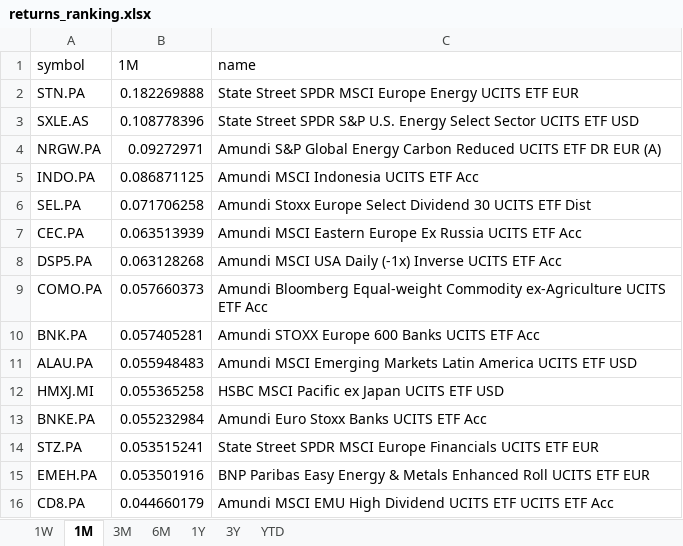
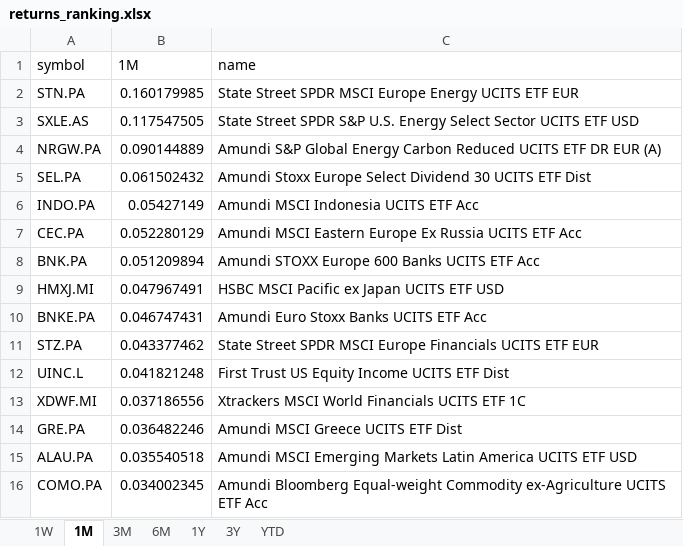
Before and after one commit to laceto/myfinance2, an Excel workbook: data/results/etf/returns_ranking.xlsx, sheet 1M, drawn as a sheet; values as stored, in another font and other column widths than the file's, no borders; removed rows and columns are numbered as before the commit, all else as after; the diff names each change by its address in the sheet, - before the commit and + after, or states it on an @@ line.

```diff
--- a/data/results/etf/returns_ranking.xlsx (sheet 1M)
+++ b/data/results/etf/returns_ranking.xlsx (sheet 1M)
-B2 (1M): 0.182269888
+B2 (1M): 0.160179985
-B3 (1M): 0.108778396
+B3 (1M): 0.117547505
-B4 (1M): 0.09272971
+B4 (1M): 0.090144889
-row 5: INDO.PA | 0.086871125 | Amundi MSCI Indonesia UCITS ETF Acc
-B5 (1M): 0.071706258
+B5 (1M): 0.061502432
+row 6: INDO.PA | 0.05427149 | Amundi MSCI Indonesia UCITS ETF Acc
-B7 (1M): 0.063513939
+B7 (1M): 0.052280129
-row 8: DSP5.PA | 0.063128268 | Amundi MSCI USA Daily (-1x) Inverse UCITS ETF Acc
-row 9: COMO.PA | 0.057660373 | Amundi Bloomberg Equal-weight Commodity ex-Agriculture UCITS ETF Acc
-B8 (1M): 0.057405281
+B8 (1M): 0.051209894
-row 11: ALAU.PA | 0.055948483 | Amundi MSCI Emerging Markets Latin America UCITS ETF USD
-B9 (1M): 0.055365258
+B9 (1M): 0.047967491
-B10 (1M): 0.055232984
+B10 (1M): 0.046747431
-B11 (1M): 0.053515241
+B11 (1M): 0.043377462
-row 15: EMEH.PA | 0.053501916 | BNP Paribas Easy Energy & Metals Enhanced Roll UCITS ETF EUR
-row 16: CD8.PA | 0.044660179 | Amundi MSCI EMU High Dividend UCITS ETF UCITS ETF Acc
+row 12: UINC.L | 0.041821248 | First Trust US Equity Income UCITS ETF Dist
+row 13: XDWF.MI | 0.037186556 | Xtrackers MSCI World Financials UCITS ETF 1C
+row 14: GRE.PA | 0.036482246 | Amundi MSCI Greece UCITS ETF Dist
+row 15: ALAU.PA | 0.035540518 | Amundi MSCI Emerging Markets Latin America UCITS ETF USD
+row 16: COMO.PA | 0.034002345 | Amundi Bloomberg Equal-weight Commodity ex-Agriculture UCITS ETF Acc
```
Also changed, not shown: sheet 1W, sheet 3M, sheet 1Y, sheet 6M, sheet YTD, sheet 3Y, 2 other files.
